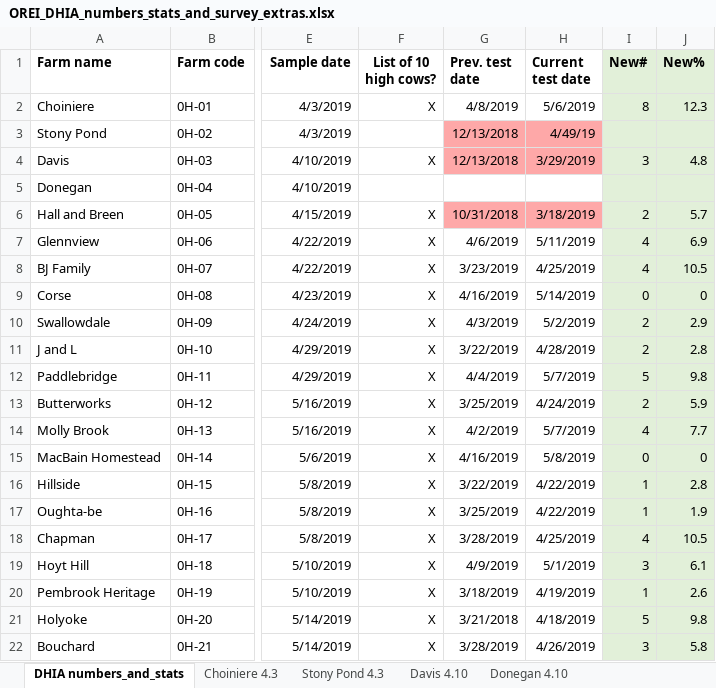
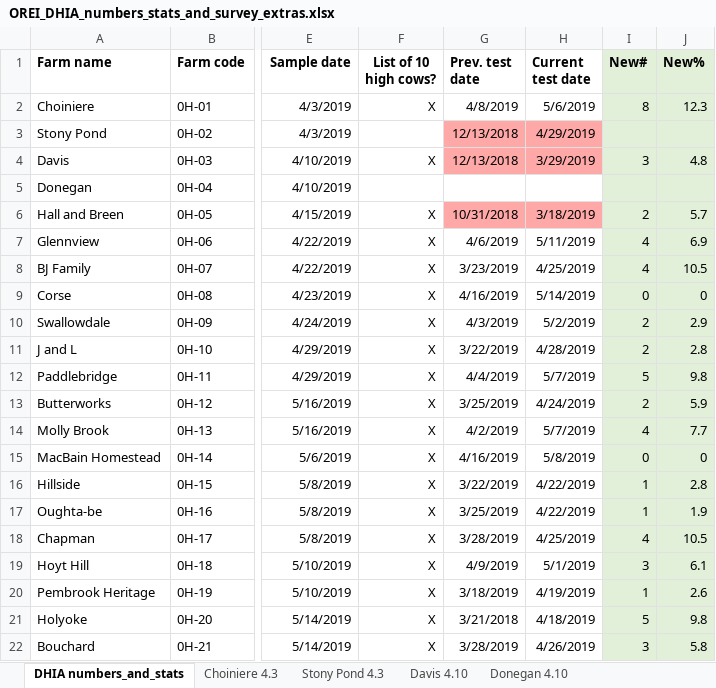
Before and after one commit to caitlin-jeffrey/OREI_Git, an Excel workbook: OREI_files/40-herd data/OREI_DHIA_numbers_stats_and_survey_extras.xlsx, sheet DHIA numbers_and_stats, drawn as a sheet; only a part is shown, gaps mark what is left out; values as stored, in another font and other column widths than the file's, no borders; the diff names each change by its address in the sheet, - before the commit and + after, or states it on an @@ line.

```diff
--- a/OREI_files/40-herd data/OREI_DHIA_numbers_stats_and_survey_extras.xlsx (sheet DHIA numbers_and_stats)
+++ b/OREI_files/40-herd data/OREI_DHIA_numbers_stats_and_survey_extras.xlsx (sheet DHIA numbers_and_stats)
-H3 (Current test date): 4/49/19
+H3 (Current test date): 4/29/2019
```
Also changed, not shown: OREI_files/10-herd data/MALDI files/Organizational sheets for MALDI shipments and IDs_ redos_counts_ regrows.xlsx, OREI_files/40-herd data/Outlining 40-herd manuscript.xlsx, 2 other files.
